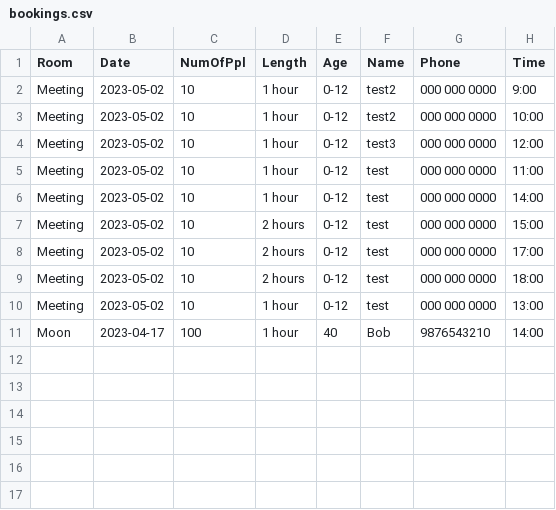
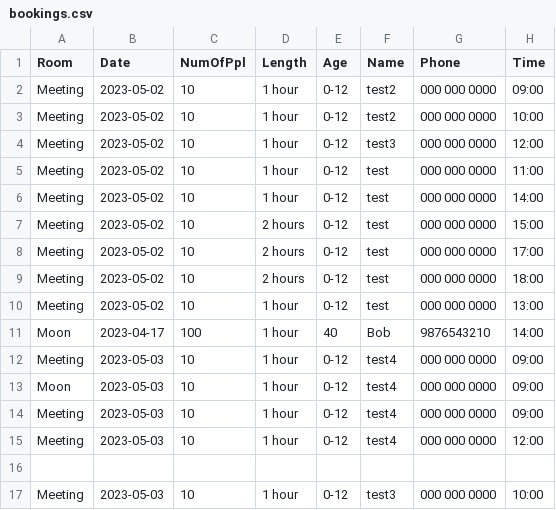
Before and after one commit to Derv6464/softwareTesting, a CSV file: bookings.csv, drawn as a sheet; the diff names each change by its address in the sheet, - before the commit and + after, or states it on an @@ line.

```diff
--- a/bookings.csv
+++ b/bookings.csv
-H2 (Time): 9:00
+H2 (Time): 09:00
+row 12: Meeting | 2023-05-03 | 10 | 1 hour | 0-12 | test4 | 000 000 0000 | 09:00
+row 13: Moon | 2023-05-03 | 10 | 1 hour | 0-12 | test4 | 000 000 0000 | 09:00
+row 14: Meeting | 2023-05-03 | 10 | 1 hour | 0-12 | test4 | 000 000 0000 | 09:00
+row 15: Meeting | 2023-05-03 | 10 | 1 hour | 0-12 | test4 | 000 000 0000 | 12:00
+row 16: (empty)
+row 17: Meeting | 2023-05-03 | 10 | 1 hour | 0-12 | test3 | 000 000 0000 | 10:00
```
Also changed, not shown: 4 other files.
